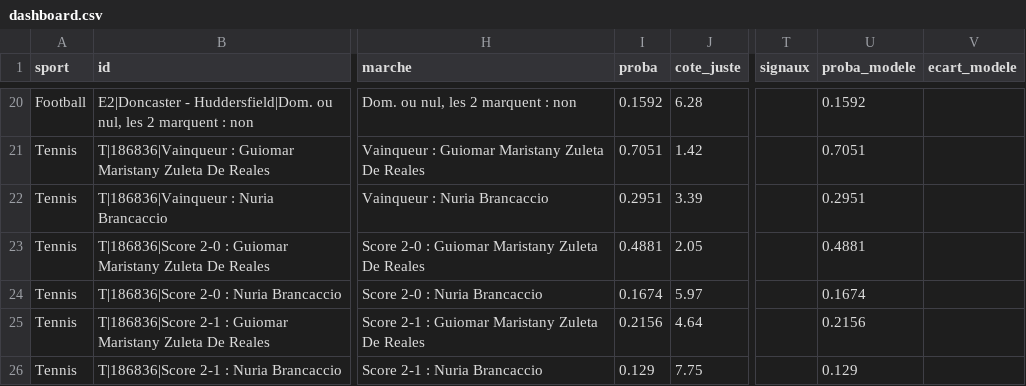
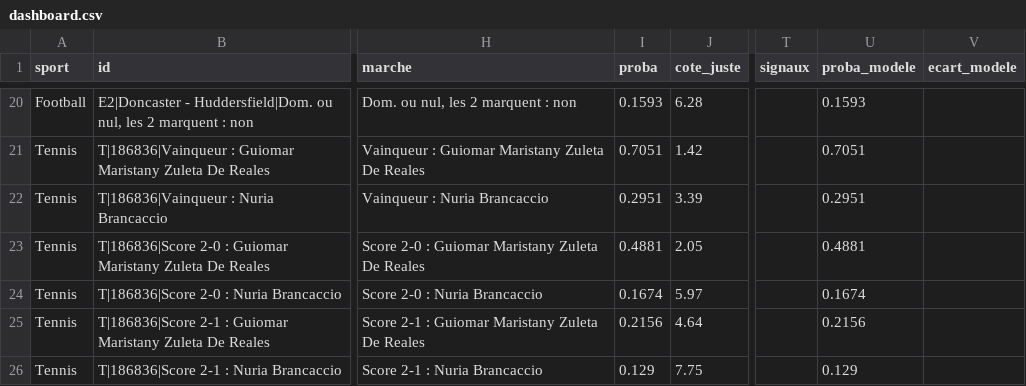
Before and after one commit to tessoncharles-sys/paris-data, a CSV file: data/dashboard.csv, drawn as a sheet; only a part is shown, gaps mark what is left out; the diff covers the shown part only; the diff names each change by its address in the sheet, - before the commit and + after, or states it on an @@ line.

```diff
--- a/data/dashboard.csv
+++ b/data/dashboard.csv
-I20 (proba): 0.1592
+I20 (proba): 0.1593
-U20 (proba_modele): 0.1592
+U20 (proba_modele): 0.1593
```
Also changed, not shown: 32 edited cells elsewhere in this file, data/raw/football-data/2627_E1.csv, data/raw/football-data/2627_E2.csv, 10 other files.
